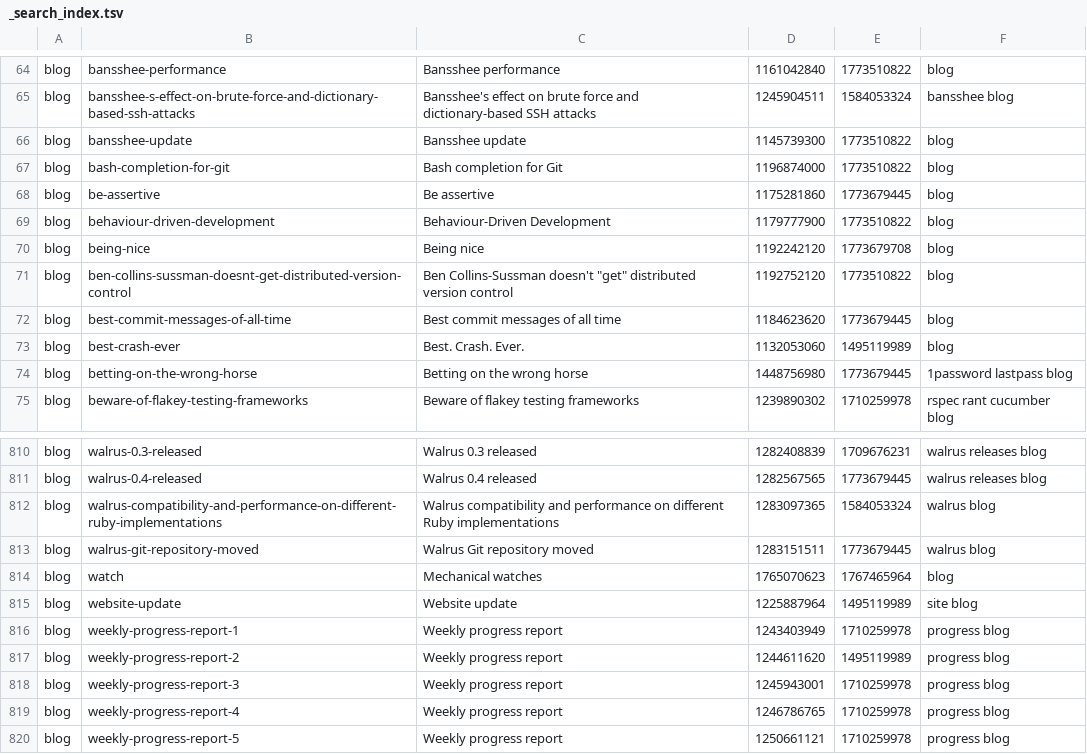
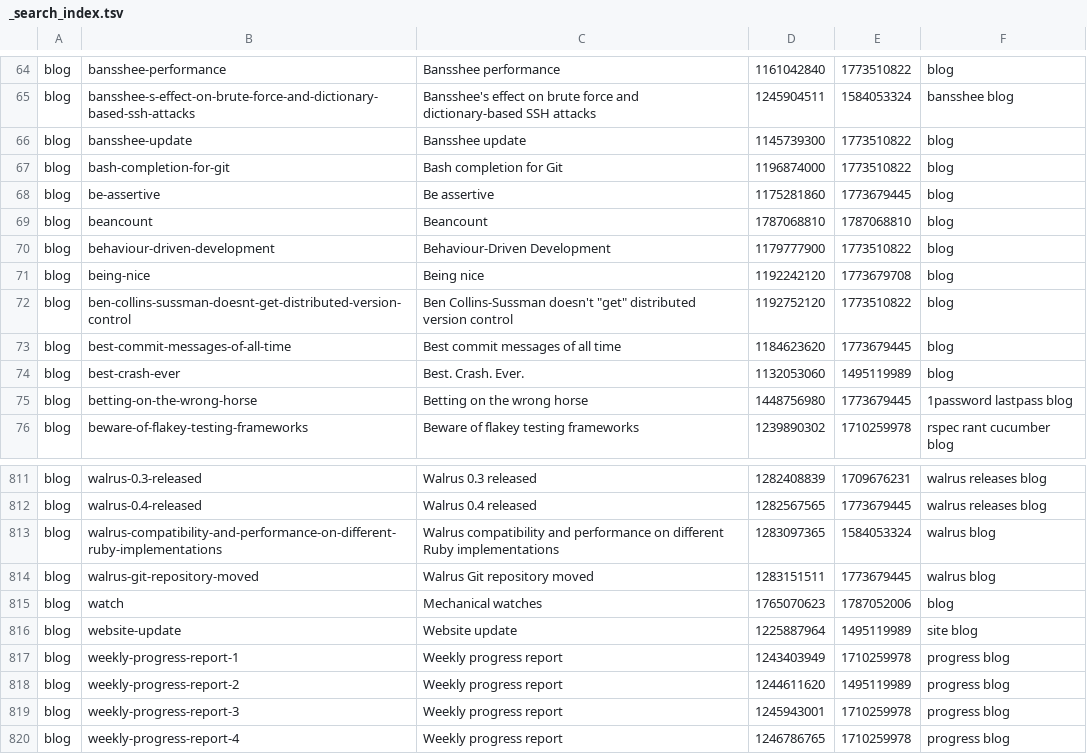
Before and after one commit to wincent/masochist, a TSV file: _search_index.tsv, drawn as a sheet; only a part is shown, gaps mark what is left out; the shorter side is filled out with more unchanged rows.

```diff
--- a/_search_index.tsv
+++ b/_search_index.tsv
@@ -68,2 +68,3 @@ blog	bash-completion-for-git	Bash completion for Git	1196874000	1773510822	blog
 blog	be-assertive	Be assertive	1175281860	1773679445	blog
+blog	beancount	Beancount	1787068810	1787068810	blog
 blog	behaviour-driven-development	Behaviour-Driven Development	1179777900	1773510822	blog
@@ -813,3 +814,3 @@ blog	walrus-compatibility-and-performance-on-different-ruby-implementations	Walr
 blog	walrus-git-repository-moved	Walrus Git repository moved	1283151511	1773679445	walrus blog
-blog	watch	Mechanical watches	1765070623	1767465964	blog
+blog	watch	Mechanical watches	1765070623	1787052006	blog
 blog	website-update	Website update	1225887964	1495119989	site blog
```
Also changed, not shown: 9 other files.
